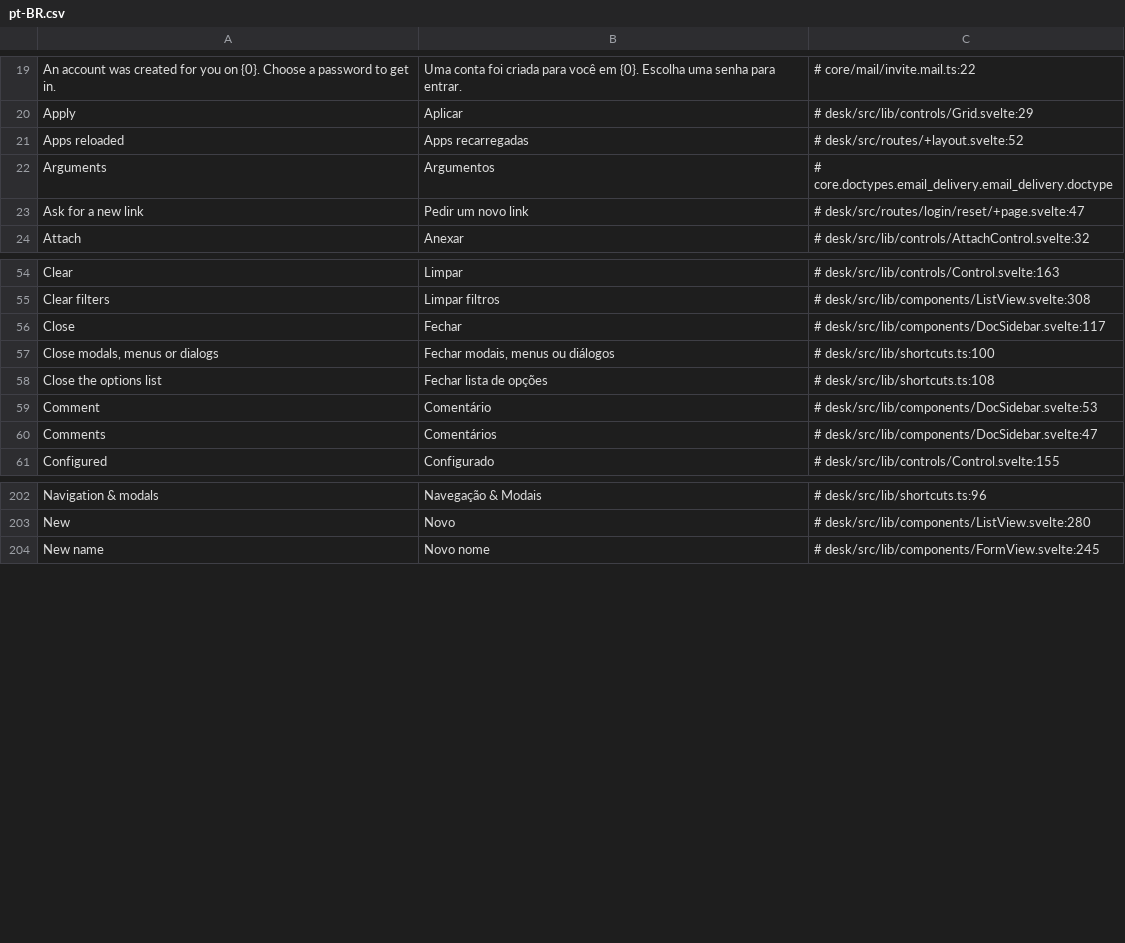
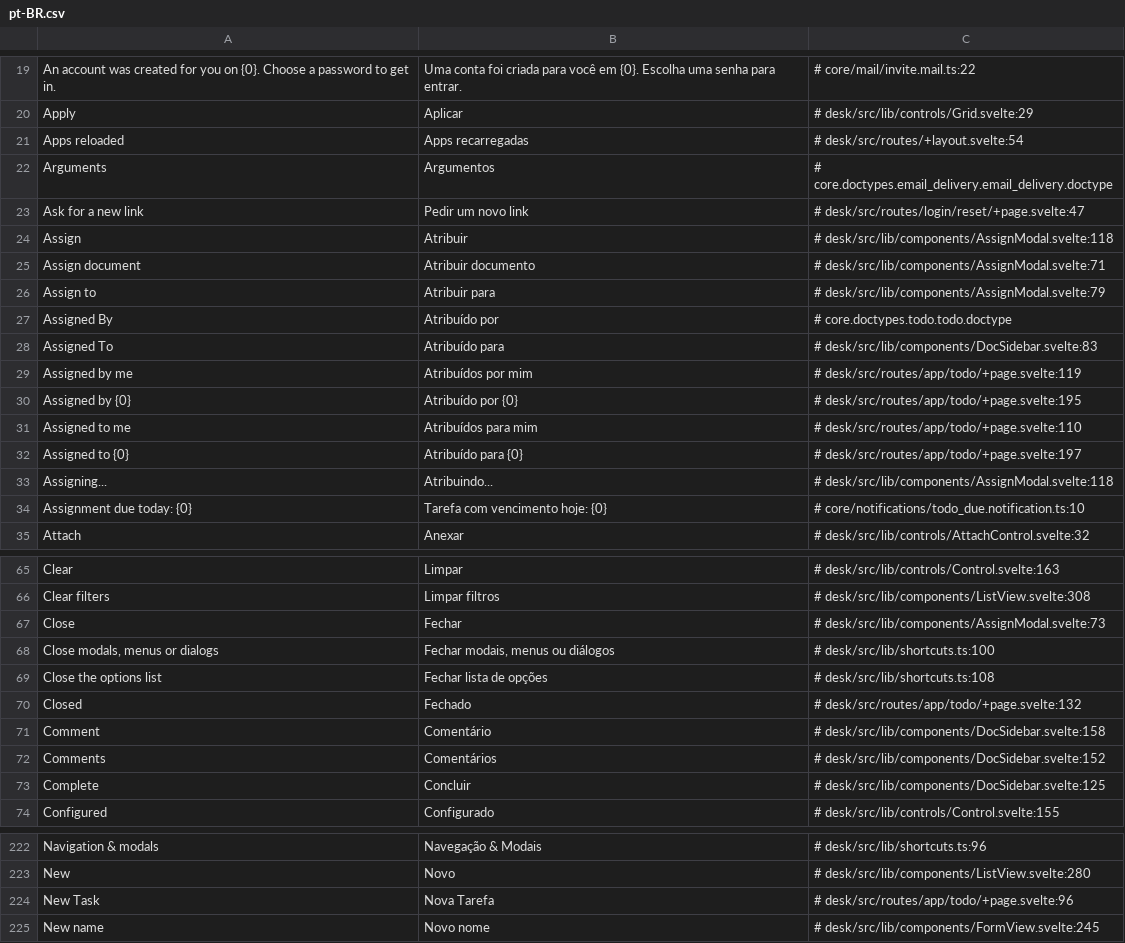
Before and after one commit to jrvidotti/ddcore, a CSV file: core/translations/pt-BR.csv, drawn as a sheet; only a part is shown, gaps mark what is left out; the diff covers the shown part only.

Commit message:
docs: document assignments and pending work (OPS-05) and complete translations

```diff
--- a/core/translations/pt-BR.csv
+++ b/core/translations/pt-BR.csv
@@ -20,5 +20,16 @@ An account was created for you on {0}. Choose a password to get in.,Uma conta fo
 Apply,Aplicar,# desk/src/lib/controls/Grid.svelte:29
-Apps reloaded,Apps recarregadas,# desk/src/routes/+layout.svelte:52
+Apps reloaded,Apps recarregadas,# desk/src/routes/+layout.svelte:54
 Arguments,Argumentos,# core.doctypes.email_delivery.email_delivery.doctype
 Ask for a new link,Pedir um novo link,# desk/src/routes/login/reset/+page.svelte:47
+Assign,Atribuir,# desk/src/lib/components/AssignModal.svelte:118
+Assign document,Atribuir documento,# desk/src/lib/components/AssignModal.svelte:71
+Assign to,Atribuir para,# desk/src/lib/components/AssignModal.svelte:79
+Assigned By,Atribuído por,# core.doctypes.todo.todo.doctype
+Assigned To,Atribuído para,# desk/src/lib/components/DocSidebar.svelte:83
+Assigned by me,Atribuídos por mim,# desk/src/routes/app/todo/+page.svelte:119
+Assigned by {0},Atribuído por {0},# desk/src/routes/app/todo/+page.svelte:195
+Assigned to me,Atribuídos para mim,# desk/src/routes/app/todo/+page.svelte:110
+Assigned to {0},Atribuído para {0},# desk/src/routes/app/todo/+page.svelte:197
+Assigning...,Atribuindo...,# desk/src/lib/components/AssignModal.svelte:118
+Assignment due today: {0},Tarefa com vencimento hoje: {0},# core/notifications/todo_due.notification.ts:10
 Attach,Anexar,# desk/src/lib/controls/AttachControl.svelte:32
@@ -55,7 +66,9 @@ Clear,Limpar,# desk/src/lib/controls/Control.svelte:163
 Clear filters,Limpar filtros,# desk/src/lib/components/ListView.svelte:308
-Close,Fechar,# desk/src/lib/components/DocSidebar.svelte:117
+Close,Fechar,# desk/src/lib/components/AssignModal.svelte:73
 "Close modals, menus or dialogs","Fechar modais, menus ou diálogos",# desk/src/lib/shortcuts.ts:100
 Close the options list,Fechar lista de opções,# desk/src/lib/shortcuts.ts:108
-Comment,Comentário,# desk/src/lib/components/DocSidebar.svelte:53
-Comments,Comentários,# desk/src/lib/components/DocSidebar.svelte:47
+Closed,Fechado,# desk/src/routes/app/todo/+page.svelte:132
+Comment,Comentário,# desk/src/lib/components/DocSidebar.svelte:158
+Comments,Comentários,# desk/src/lib/components/DocSidebar.svelte:152
+Complete,Concluir,# desk/src/lib/components/DocSidebar.svelte:125
 Configured,Configurado,# desk/src/lib/controls/Control.svelte:155
@@ -203,2 +223,3 @@ Navigation & modals,Navegação & Modais,# desk/src/lib/shortcuts.ts:96
 New,Novo,# desk/src/lib/components/ListView.svelte:280
+New Task,Nova Tarefa,# desk/src/routes/app/todo/+page.svelte:96
 New name,Novo nome,# desk/src/lib/components/FormView.svelte:245
```
Also changed, not shown: 27 added rows and 62 edited cells elsewhere in this file, 5 other files.
